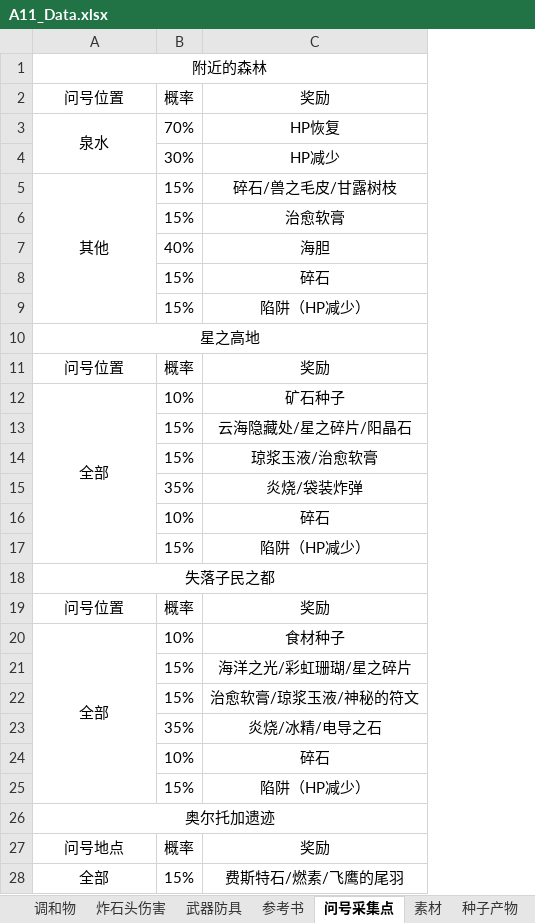
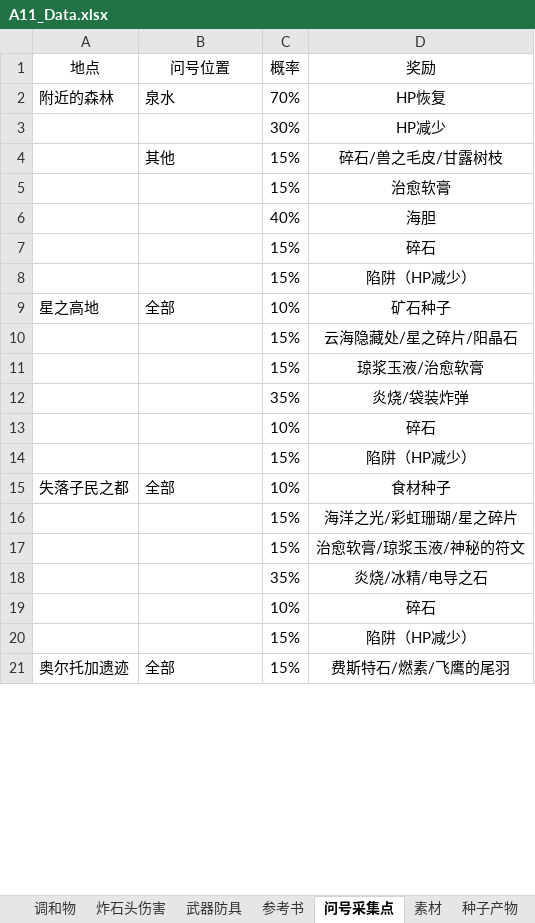
Before and after one commit to 1999684/AteWiki, an Excel workbook: DataFiles/A11_Data.xlsx, sheet 问号采集点, drawn as a sheet; only a part is shown; values as stored, in another font and other column widths than the file's, no borders; removed rows and columns are numbered as before the commit, all else as after; the diff covers the shown part only; the diff names each change by its address in the sheet, - before the commit and + after, or states it on an @@ line.

Commit message:
表格结构调整

```diff
--- a/DataFiles/A11_Data.xlsx (sheet 问号采集点)
+++ b/DataFiles/A11_Data.xlsx (sheet 问号采集点)
+column A (地点), rows 2-21: 附近的森林 |  |  |  |  |  |  | 星之高地 |  |  |  |  |  | 失落子民之都 |  |  |  |  |  | 奥尔托加遗迹
-row 1: 附近的森林
-B2 alignment: center
+B2 alignment: left
-A3:A4 merged
-B4 alignment: center
+B4 alignment: left
-A5:A9 merged
-row 10: 星之高地
-row 11: 问号位置 | 概率 | 奖励
-B9 alignment: center
+B9 alignment: left
-A12:A17 merged
-row 18: 失落子民之都
-row 19: 问号位置 | 概率 | 奖励
-B15 alignment: center
+B15 alignment: left
-A20:A25 merged
-row 26: 奥尔托加遗迹
-row 27: 问号地点 | 概率 | 奖励
-B21 alignment: center
+B21 alignment: left
-A28:A32 merged
```
Also changed, not shown: 14 removed rows, cell formats and merged cells elsewhere in this sheet.
